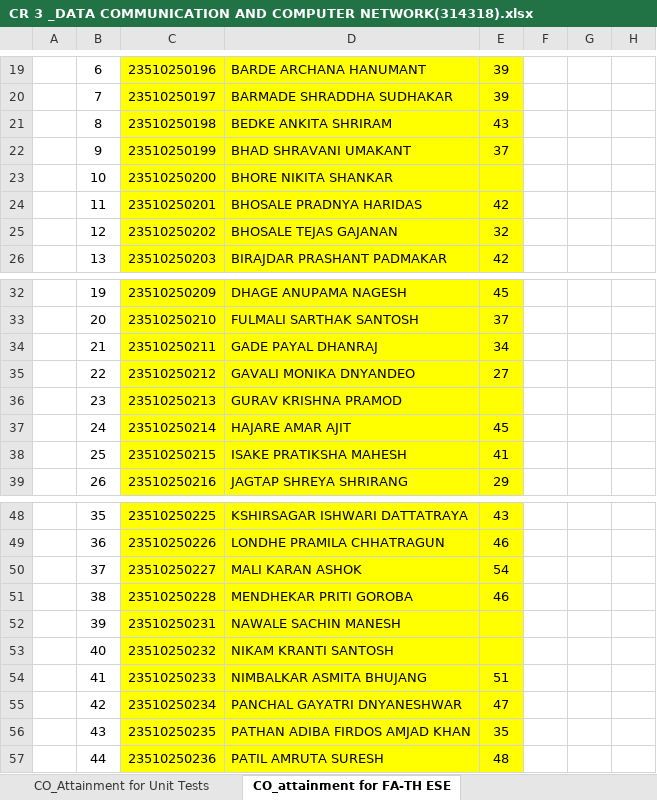
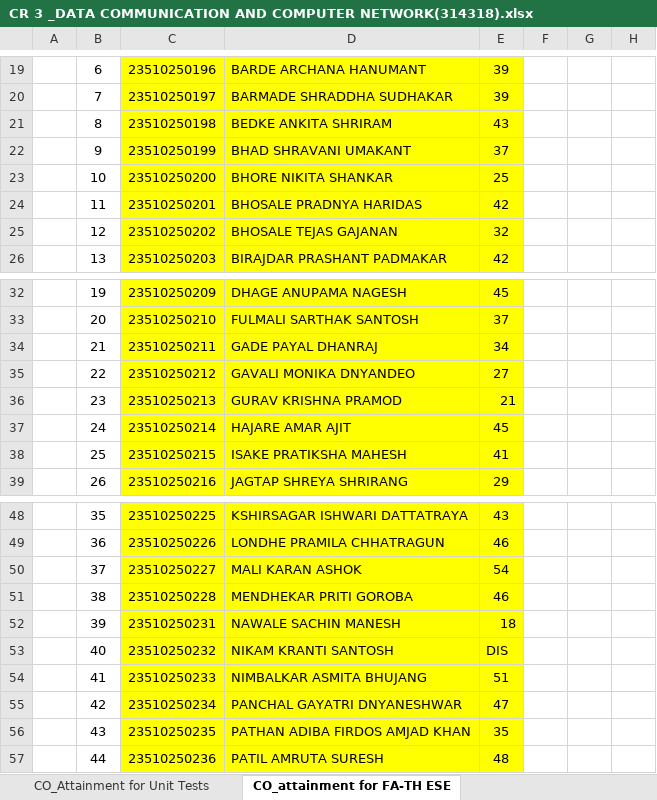
Before and after one commit to adambure21/gpd_nba, an Excel workbook: Attainment Calculation/Sheet from BRC for Attainment Calculation/CR 3 _DATA COMMUNICATION AND COMPUTER NETWORK(314318).xlsx, sheet CO_attainment for FA-TH ESE, drawn as a sheet; only a part is shown, gaps mark what is left out; values as stored, in another font and other column widths than the file's, no borders; charts and pictures not drawn; the diff names each change by its address in the sheet, - before the commit and + after, or states it on an @@ line.

```diff
--- a/Attainment Calculation/Sheet from BRC for Attainment Calculation/CR 3 _DATA COMMUNICATION AND COMPUTER NETWORK(314318).xlsx (sheet CO_attainment for FA-TH ESE)
+++ b/Attainment Calculation/Sheet from BRC for Attainment Calculation/CR 3 _DATA COMMUNICATION AND COMPUTER NETWORK(314318).xlsx (sheet CO_attainment for FA-TH ESE)
-E23: (empty)
+E23: 25
-E36: (empty)
+E36: 21
-E52: (empty)
+E52: 18
-E53: (empty)
+E53: DIS
```
Also changed, not shown: sheet CO_Attainment for Unit Tests, sheet CO_attain_SLA_FA-PR_SA-PR, sheet CO_PO Mapping Attainment_PO7, sheet PO Set Target attain level, sheet Overall CO attainment, other sheet tabs, formulas that keep their value, hidden cells, charts or pictures.
